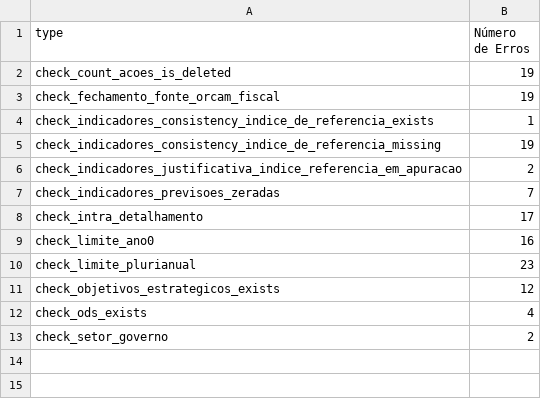
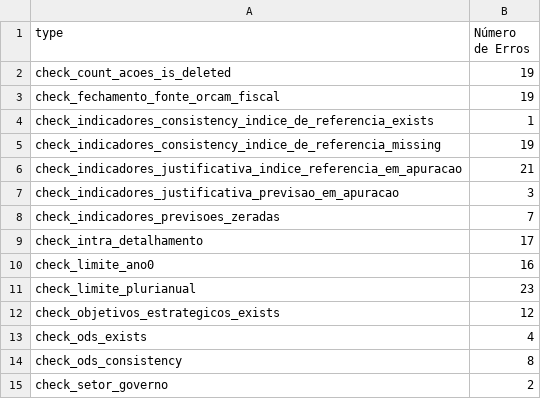
Before and after one commit to splor-mg/checks-planejamento-report, a CSV file: checks-planejamento-resumo.csv, drawn as a sheet.

```diff
--- a/checks-planejamento-resumo.csv
+++ b/checks-planejamento-resumo.csv
@@ -5,3 +5,4 @@ check_indicadores_consistency_indice_de_referencia_exists;1
 check_indicadores_consistency_indice_de_referencia_missing;19
-check_indicadores_justificativa_indice_referencia_em_apuracao;2
+check_indicadores_justificativa_indice_referencia_em_apuracao;21
+check_indicadores_justificativa_previsao_em_apuracao;3
 check_indicadores_previsoes_zeradas;7
@@ -12,2 +13,3 @@ check_objetivos_estrategicos_exists;12
 check_ods_exists;4
+check_ods_consistency;8
 check_setor_governo;2
```
Also changed, not shown: 4 other files.
